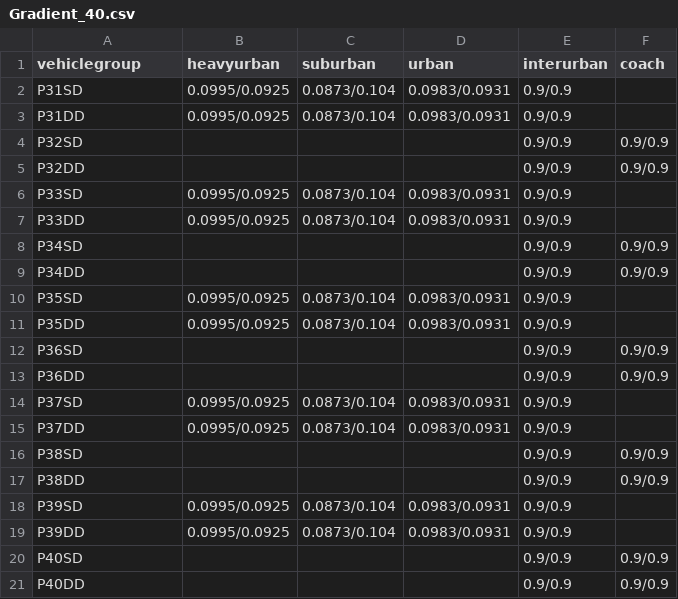
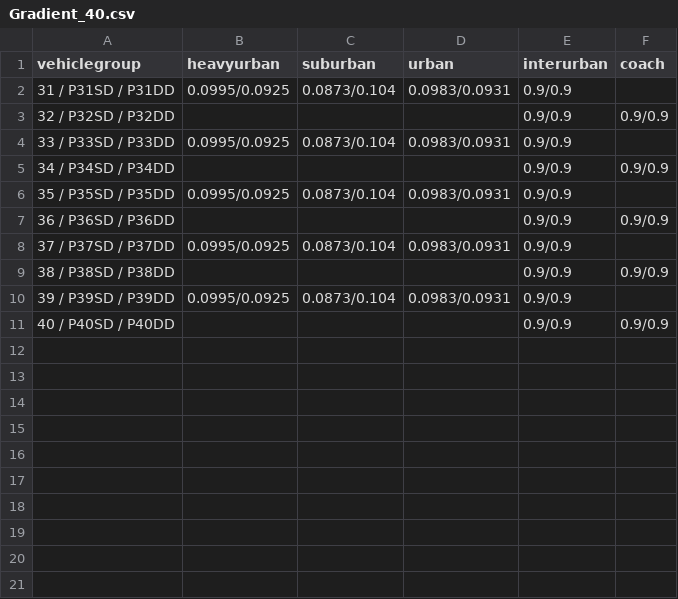
Before and after one commit to tanawadeatharva/BharatVECTO, a CSV file: VectoCore/VectoCore/Resources/Declaration/HEVParameters/Bus/Gradient_40.csv, drawn as a sheet; removed rows and columns are numbered as before the commit, all else as after; the diff names each change by its address in the sheet, - before the commit and + after, or states it on an @@ line.

```diff
--- a/VectoCore/VectoCore/Resources/Declaration/HEVParameters/Bus/Gradient_40.csv
+++ b/VectoCore/VectoCore/Resources/Declaration/HEVParameters/Bus/Gradient_40.csv
-A2 (vehiclegroup): P31SD
+A2 (vehiclegroup): 31 / P31SD / P31DD
-row 3: P31DD | 0.0995/0.0925 | 0.0873/0.104 | 0.0983/0.0931 | 0.9/0.9
-A3 (vehiclegroup): P32SD
+A3 (vehiclegroup): 32 / P32SD / P32DD
-row 5: P32DD |  |  |  | 0.9/0.9 | 0.9/0.9
-A4 (vehiclegroup): P33SD
+A4 (vehiclegroup): 33 / P33SD / P33DD
-row 7: P33DD | 0.0995/0.0925 | 0.0873/0.104 | 0.0983/0.0931 | 0.9/0.9
-A5 (vehiclegroup): P34SD
+A5 (vehiclegroup): 34 / P34SD / P34DD
-row 9: P34DD |  |  |  | 0.9/0.9 | 0.9/0.9
-A6 (vehiclegroup): P35SD
+A6 (vehiclegroup): 35 / P35SD / P35DD
-row 11: P35DD | 0.0995/0.0925 | 0.0873/0.104 | 0.0983/0.0931 | 0.9/0.9
-A7 (vehiclegroup): P36SD
+A7 (vehiclegroup): 36 / P36SD / P36DD
-row 13: P36DD |  |  |  | 0.9/0.9 | 0.9/0.9
-A8 (vehiclegroup): P37SD
+A8 (vehiclegroup): 37 / P37SD / P37DD
-row 15: P37DD | 0.0995/0.0925 | 0.0873/0.104 | 0.0983/0.0931 | 0.9/0.9
-A9 (vehiclegroup): P38SD
+A9 (vehiclegroup): 38 / P38SD / P38DD
-row 17: P38DD |  |  |  | 0.9/0.9 | 0.9/0.9
-A10 (vehiclegroup): P39SD
+A10 (vehiclegroup): 39 / P39SD / P39DD
-row 19: P39DD | 0.0995/0.0925 | 0.0873/0.104 | 0.0983/0.0931 | 0.9/0.9
-A11 (vehiclegroup): P40SD
+A11 (vehiclegroup): 40 / P40SD / P40DD
-row 21: P40DD |  |  |  | 0.9/0.9 | 0.9/0.9
```
Also changed, not shown: VectoCore/VectoCore/Resources/Declaration/HEVParameters/Bus/HEV_Strategy_Parameters_fequiv_10soc.csv, VectoCore/VectoCore/Resources/Declaration/HEVParameters/Bus/HEV_Strategy_Parameters_fequiv_20soc.csv, 2 other files.
